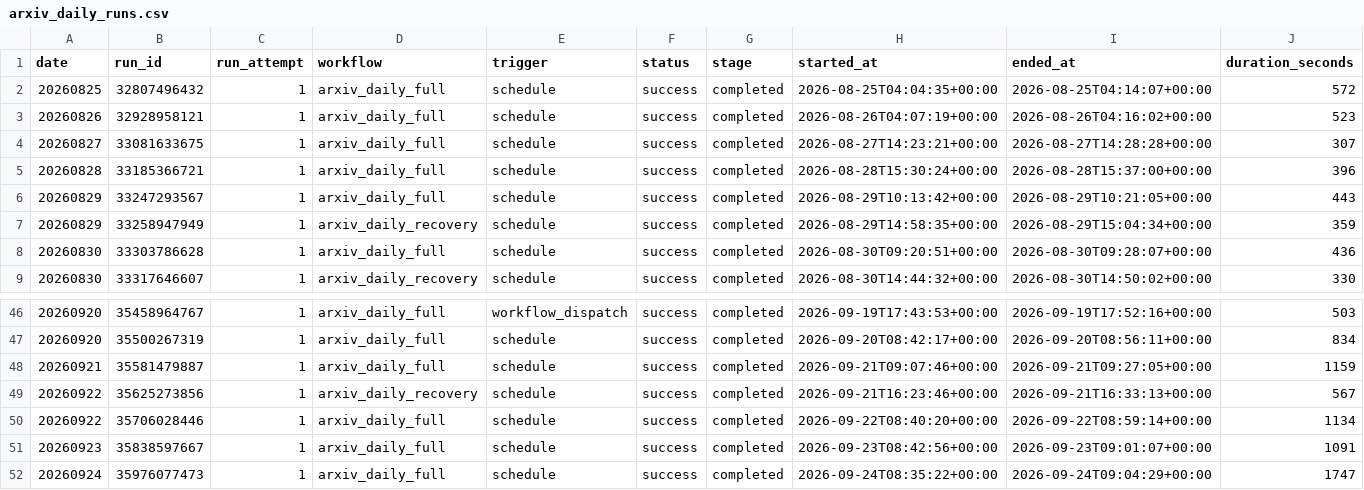
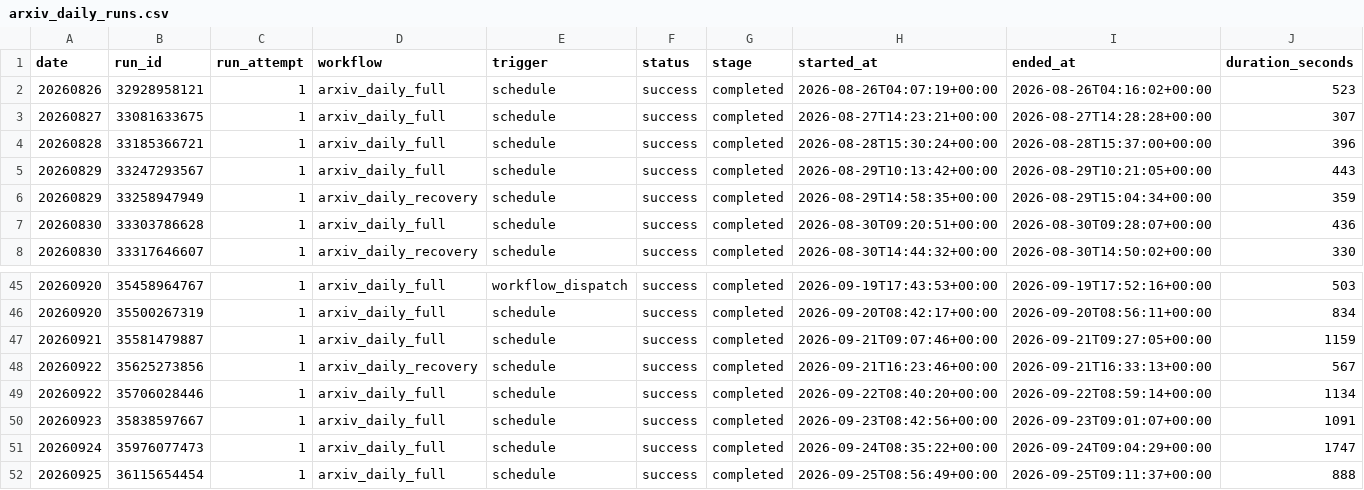
Before and after one commit to aspenstarss/Algorithm-Practice-in-Industry, a CSV file: paperBotV2/arxiv_daily/status/arxiv_daily_runs.csv, drawn as a sheet; only a part is shown, gaps mark what is left out; removed rows and columns are numbered as before the commit, all else as after; rows hold the shown columns only; the diff names each change by its address in the sheet, - before the commit and + after, or states it on an @@ line.

```diff
--- a/paperBotV2/arxiv_daily/status/arxiv_daily_runs.csv
+++ b/paperBotV2/arxiv_daily/status/arxiv_daily_runs.csv
-row 2: 20260825 | 32807496432 | 1 | arxiv_daily_full | schedule | success | completed | 2026-08-25T04:04:35+00:00 | 2026-08-25T04:14:07+00:00 | 572
+row 52: 20260925 | 36115654454 | 1 | arxiv_daily_full | schedule | success | completed | 2026-09-25T08:56:49+00:00 | 2026-09-25T09:11:37+00:00 | 888
```
Also changed, not shown: 2 other files.
